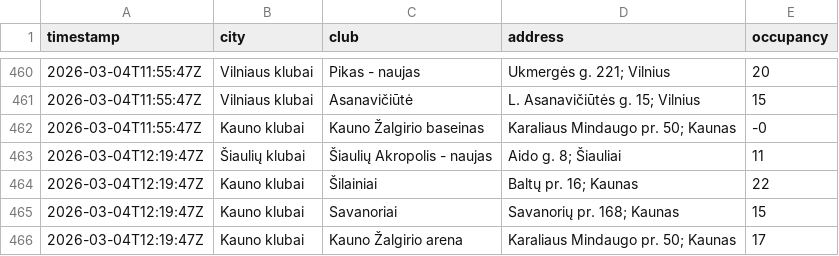
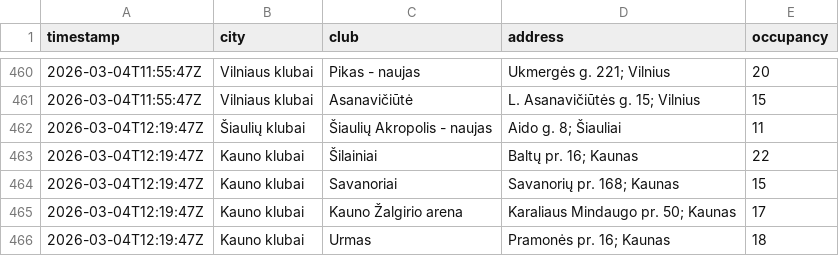
Before and after one commit to Nikamura/gym-tracker, a CSV file: data/2026-03-04.csv, drawn as a sheet; only a part is shown, gaps mark what is left out; the shorter side is filled out with more unchanged rows; the diff names each change by its address in the sheet, - before the commit and + after, or states it on an @@ line.

```diff
--- a/data/2026-03-04.csv
+++ b/data/2026-03-04.csv
-row 462: 2026-03-04T11:55:47Z | Kauno klubai | Kauno Žalgirio baseinas | Karaliaus Mindaugo pr. 50; Kaunas | -0
```
Also changed, not shown: 1 other file.
